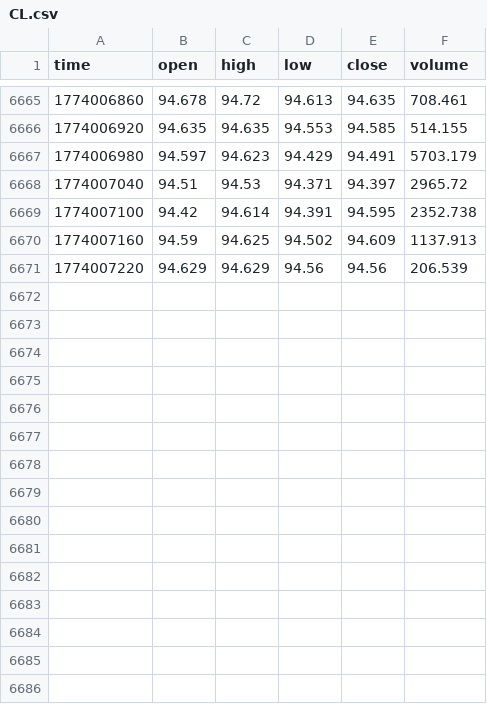
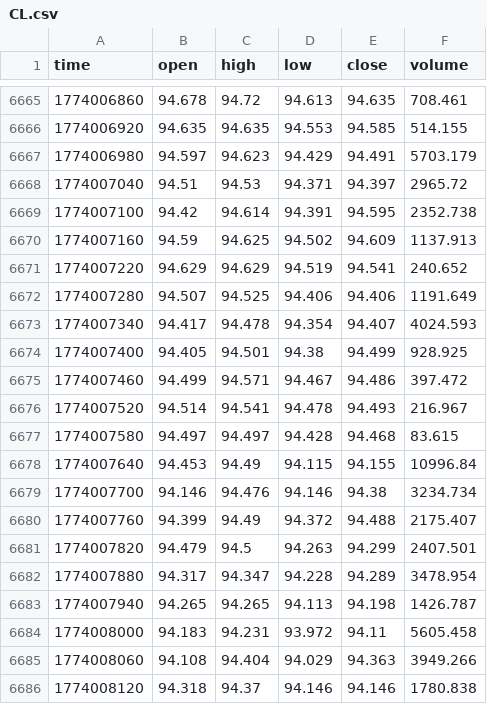
Before and after one commit to artemvarfo/Spread_Hyperliquid_WTI_Brent_on_TradingView, a CSV file: data/CL.csv, drawn as a sheet; only a part is shown, gaps mark what is left out.

Commit message:
update CL

```diff
--- a/data/CL.csv
+++ b/data/CL.csv
@@ -6670,2 +6670,17 @@ time,open,high,low,close,volume
 1774007160,94.59,94.625,94.502,94.609,1137.913
-1774007220,94.629,94.629,94.56,94.56,206.539
+1774007220,94.629,94.629,94.519,94.541,240.652
+1774007280,94.507,94.525,94.406,94.406,1191.649
+1774007340,94.417,94.478,94.354,94.407,4024.593
+1774007400,94.405,94.501,94.38,94.499,928.925
+1774007460,94.499,94.571,94.467,94.486,397.472
+1774007520,94.514,94.541,94.478,94.493,216.967
+1774007580,94.497,94.497,94.428,94.468,83.615
+1774007640,94.453,94.49,94.115,94.155,10996.84
+1774007700,94.146,94.476,94.146,94.38,3234.734
+1774007760,94.399,94.49,94.372,94.488,2175.407
+1774007820,94.479,94.5,94.263,94.299,2407.501
+1774007880,94.317,94.347,94.228,94.289,3478.954
+1774007940,94.265,94.265,94.113,94.198,1426.787
+1774008000,94.183,94.231,93.972,94.11,5605.458
+1774008060,94.108,94.404,94.029,94.363,3949.266
+1774008120,94.318,94.37,94.146,94.146,1780.838
```
